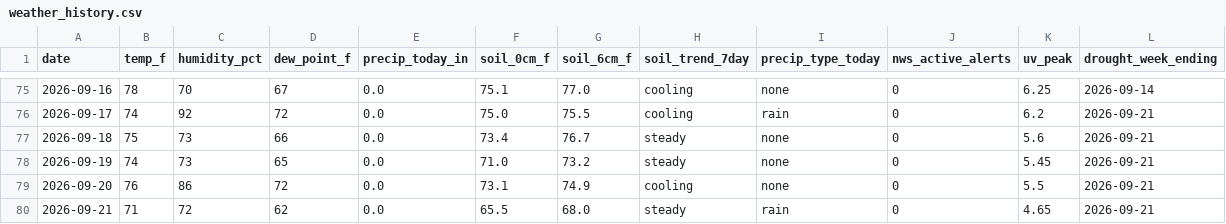
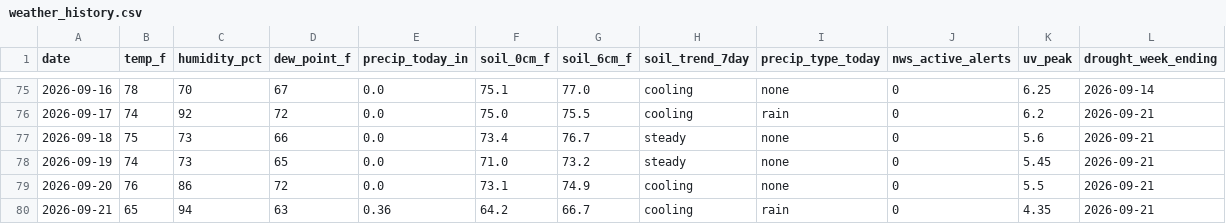
Before and after one commit to RDBFarm/rdbf-weather, a CSV file: weather_history.csv, drawn as a sheet; only a part is shown, gaps mark what is left out; the diff names each change by its address in the sheet, - before the commit and + after, or states it on an @@ line.

```diff
--- a/weather_history.csv
+++ b/weather_history.csv
-B80 (temp_f): 71
+B80 (temp_f): 65
-C80 (humidity_pct): 72
+C80 (humidity_pct): 94
-D80 (dew_point_f): 62
+D80 (dew_point_f): 63
-E80 (precip_today_in): 0.0
+E80 (precip_today_in): 0.36
-F80 (soil_0cm_f): 65.5
+F80 (soil_0cm_f): 64.2
-G80 (soil_6cm_f): 68.0
+G80 (soil_6cm_f): 66.7
-H80 (soil_trend_7day): steady
+H80 (soil_trend_7day): cooling
-K80 (uv_peak): 4.65
+K80 (uv_peak): 4.35
```
Also changed, not shown: 1 other file.
